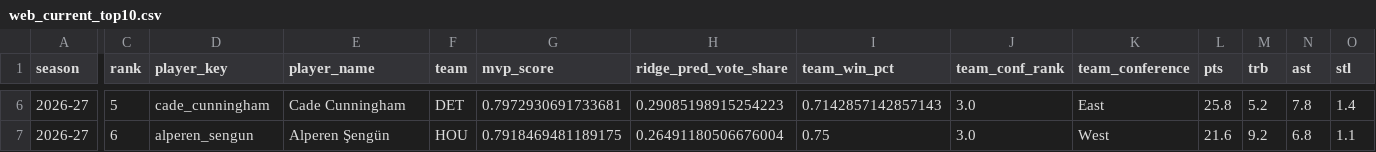
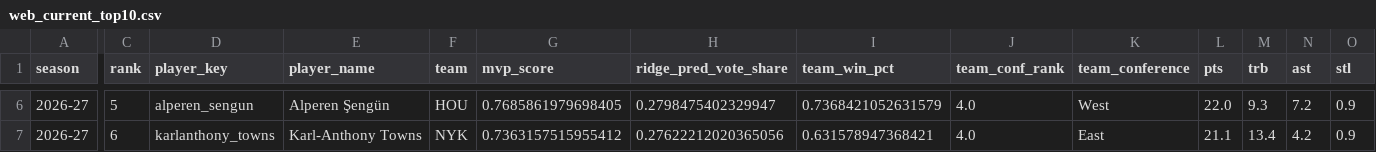
Before and after one commit to jeffwarr4/nba-awards-predictor, a CSV file: docs/nba/mvp/web_current_top10.csv, drawn as a sheet; only a part is shown, gaps mark what is left out; the diff covers the shown part only; the diff names each change by its address in the sheet, - before the commit and + after, or states it on an @@ line.

```diff
--- a/docs/nba/mvp/web_current_top10.csv
+++ b/docs/nba/mvp/web_current_top10.csv
-D6 (player_key): cade_cunningham
+D6 (player_key): alperen_sengun
-E6 (player_name): Cade Cunningham
+E6 (player_name): Alperen Şengün
-F6 (team): DET
+F6 (team): HOU
-G6 (mvp_score): 0.7972930691733681
+G6 (mvp_score): 0.7685861979698405
-H6 (ridge_pred_vote_share): 0.29085198915254223
+H6 (ridge_pred_vote_share): 0.2798475402329947
-I6 (team_win_pct): 0.7142857142857143
+I6 (team_win_pct): 0.7368421052631579
-J6:J7 (team_conf_rank): 3.0
+J6:J7 (team_conf_rank): 4.0
-K6 (team_conference): East
+K6 (team_conference): West
-L6 (pts): 25.8
+L6 (pts): 22.0
-M6 (trb): 5.2
+M6 (trb): 9.3
-N6 (ast): 7.8
+N6 (ast): 7.2
-O6 (stl): 1.4
+O6 (stl): 0.9
-D7 (player_key): alperen_sengun
+D7 (player_key): karlanthony_towns
-E7 (player_name): Alperen Şengün
+E7 (player_name): Karl-Anthony Towns
-F7 (team): HOU
+F7 (team): NYK
-G7 (mvp_score): 0.7918469481189175
+G7 (mvp_score): 0.7363157515955412
-H7 (ridge_pred_vote_share): 0.26491180506676004
+H7 (ridge_pred_vote_share): 0.27622212020365056
-I7 (team_win_pct): 0.75
+I7 (team_win_pct): 0.631578947368421
-K7 (team_conference): West
+K7 (team_conference): East
-L7 (pts): 21.6
+L7 (pts): 21.1
-M7 (trb): 9.2
+M7 (trb): 13.4
-N7 (ast): 6.8
+N7 (ast): 4.2
-O7 (stl): 1.1
+O7 (stl): 0.9
```
Also changed, not shown: 116 edited cells elsewhere in this file, docs/nba/mvp/canva_6_10_flat.csv, docs/nba/mvp/model_all_candidates.csv, 21 other files.
